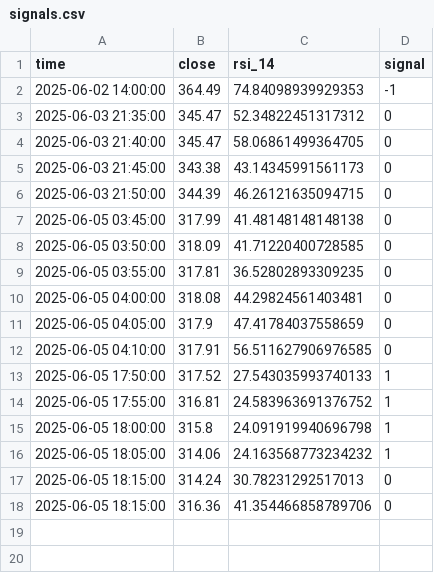
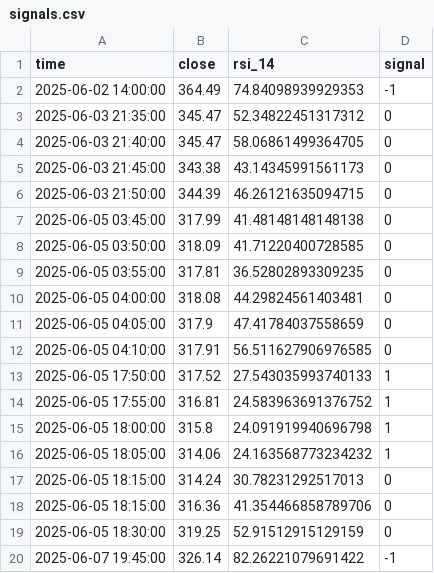
Before and after one commit to juliapod23/Monero_Trading_Project, a CSV file: logs/signals.csv, drawn as a sheet; the diff names each change by its address in the sheet, - before the commit and + after, or states it on an @@ line.

Commit message:
Updates data structure and logging for signal analysis
Refines `filtered_signals.csv` to include additional metrics
such as returns, volatility, z-score, and signal reasons.

Enhances `live_monitor.log` to log errors and new signals,
including SELL signals, with more detailed diagnostics.

Extends `signals.csv` with new signal entries for further
analysis. Improves data clarity and debugging capability.

```diff
--- a/logs/signals.csv
+++ b/logs/signals.csv
+row 19: 2025-06-05 18:30:00 | 319.25 | 52.91512915129159 | 0
+row 20: 2025-06-07 19:45:00 | 326.14 | 82.26221079691422 | -1
```
Also changed, not shown: logs/filtered_signals.csv, 8 other files.
